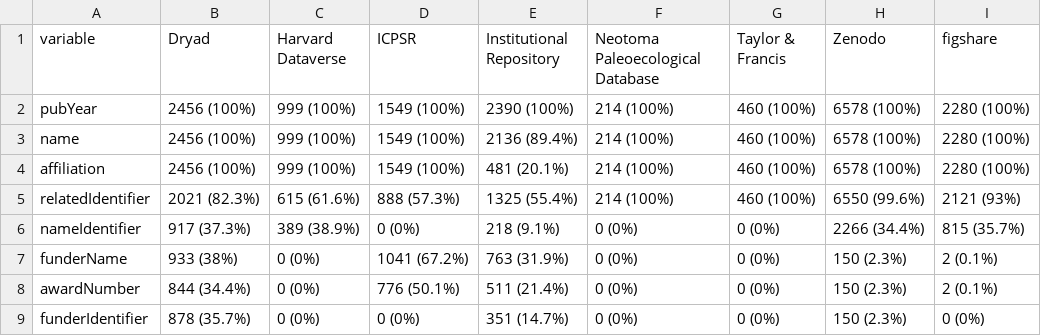
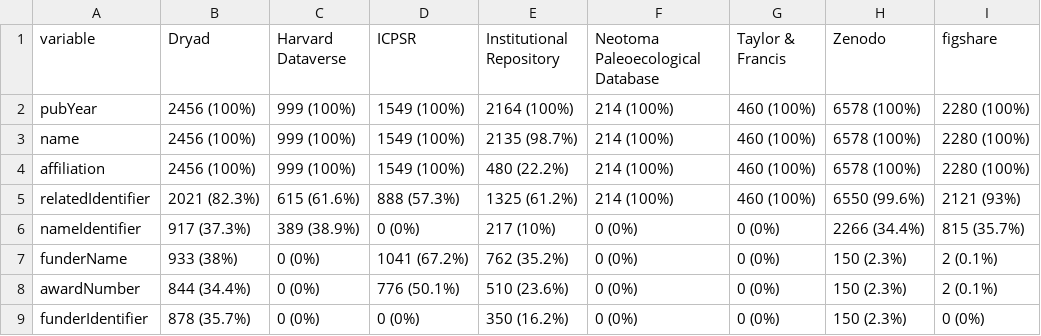
Before and after one commit to DataCurationNetwork/rads-metadata, a CSV file: data_summary_data/Metadata_completeness_by_Repo.csv, drawn as a sheet.

```diff
--- a/data_summary_data/Metadata_completeness_by_Repo.csv
+++ b/data_summary_data/Metadata_completeness_by_Repo.csv
@@ -1,9 +1,9 @@
 "variable","Dryad","Harvard Dataverse","ICPSR","Institutional Repository","Neotoma Paleoecological Database","Taylor & Francis","Zenodo","figshare"
-"pubYear","2456 (100%)","999 (100%)","1549 (100%)","2390 (100%)","214 (100%)","460 (100%)","6578 (100%)","2280 (100%)"
-"name","2456 (100%)","999 (100%)","1549 (100%)","2136 (89.4%)","214 (100%)","460 (100%)","6578 (100%)","2280 (100%)"
-"affiliation","2456 (100%)","999 (100%)","1549 (100%)","481 (20.1%)","214 (100%)","460 (100%)","6578 (100%)","2280 (100%)"
-"relatedIdentifier","2021 (82.3%)","615 (61.6%)","888 (57.3%)","1325 (55.4%)","214 (100%)","460 (100%)","6550 (99.6%)","2121 (93%)"
-"nameIdentifier","917 (37.3%)","389 (38.9%)","0 (0%)","218 (9.1%)","0 (0%)","0 (0%)","2266 (34.4%)","815 (35.7%)"
-"funderName","933 (38%)","0 (0%)","1041 (67.2%)","763 (31.9%)","0 (0%)","0 (0%)","150 (2.3%)","2 (0.1%)"
-"awardNumber","844 (34.4%)","0 (0%)","776 (50.1%)","511 (21.4%)","0 (0%)","0 (0%)","150 (2.3%)","2 (0.1%)"
-"funderIdentifier","878 (35.7%)","0 (0%)","0 (0%)","351 (14.7%)","0 (0%)","0 (0%)","150 (2.3%)","0 (0%)"
+"pubYear","2456 (100%)","999 (100%)","1549 (100%)","2164 (100%)","214 (100%)","460 (100%)","6578 (100%)","2280 (100%)"
+"name","2456 (100%)","999 (100%)","1549 (100%)","2135 (98.7%)","214 (100%)","460 (100%)","6578 (100%)","2280 (100%)"
+"affiliation","2456 (100%)","999 (100%)","1549 (100%)","480 (22.2%)","214 (100%)","460 (100%)","6578 (100%)","2280 (100%)"
+"relatedIdentifier","2021 (82.3%)","615 (61.6%)","888 (57.3%)","1325 (61.2%)","214 (100%)","460 (100%)","6550 (99.6%)","2121 (93%)"
+"nameIdentifier","917 (37.3%)","389 (38.9%)","0 (0%)","217 (10%)","0 (0%)","0 (0%)","2266 (34.4%)","815 (35.7%)"
+"funderName","933 (38%)","0 (0%)","1041 (67.2%)","762 (35.2%)","0 (0%)","0 (0%)","150 (2.3%)","2 (0.1%)"
+"awardNumber","844 (34.4%)","0 (0%)","776 (50.1%)","510 (23.6%)","0 (0%)","0 (0%)","150 (2.3%)","2 (0.1%)"
+"funderIdentifier","878 (35.7%)","0 (0%)","0 (0%)","350 (16.2%)","0 (0%)","0 (0%)","150 (2.3%)","0 (0%)"
```
Also changed, not shown: 13 other files.
